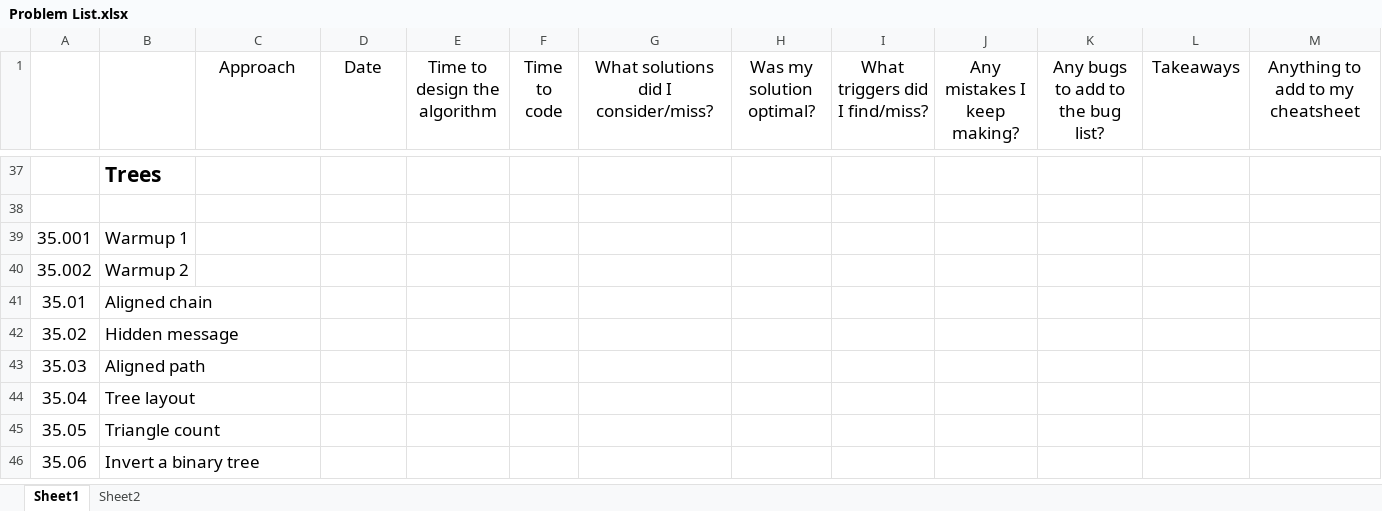
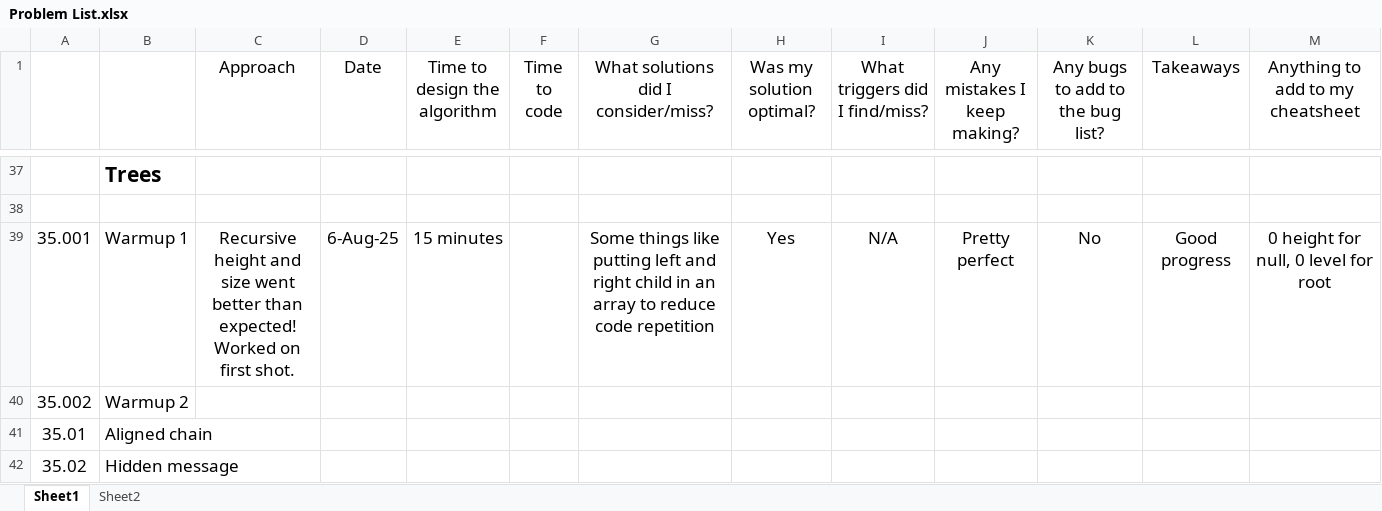
Before and after one commit to bharatagarwal/bctci, an Excel workbook: Problem List.xlsx, sheet Sheet1, drawn as a sheet; only a part is shown, gaps mark what is left out; the shorter side is filled out with more unchanged rows; values as stored, in another font and other column widths than the file's, no borders; the diff names each change by its address in the sheet, - before the commit and + after, or states it on an @@ line.

Commit message:
Trees first warmup execise

```diff
--- a/Problem List.xlsx (sheet Sheet1)
+++ b/Problem List.xlsx (sheet Sheet1)
-C39 (Approach): (empty)
+C39 (Approach): Recursive height and size went better than expected! Worked on first shot.
-D39 (Date): (empty)
+D39 (Date): 6-Aug-25
-E39 (Time to design the algorithm): (empty)
+E39 (Time to design the algorithm): 15 minutes
-G39: (empty)
+G39: Some things like putting left and right child in an array to reduce code repetition
-H39 (Was my solution optimal?): (empty)
+H39 (Was my solution optimal?): Yes
-I39 (What triggers did I find/miss?): (empty)
+I39 (What triggers did I find/miss?): N/A
-J39 (Any mistakes I keep making?): (empty)
+J39 (Any mistakes I keep making?): Pretty perfect
-K39 (Any bugs to add to the bug list?): (empty)
+K39 (Any bugs to add to the bug list?): No
-L39 (Takeaways): (empty)
+L39 (Takeaways): Good progress
-M39 (Anything to add to my cheatsheet): (empty)
+M39 (Anything to add to my cheatsheet): 0 height for null, 0 level for root
```
Also changed, not shown: 3 other files.
